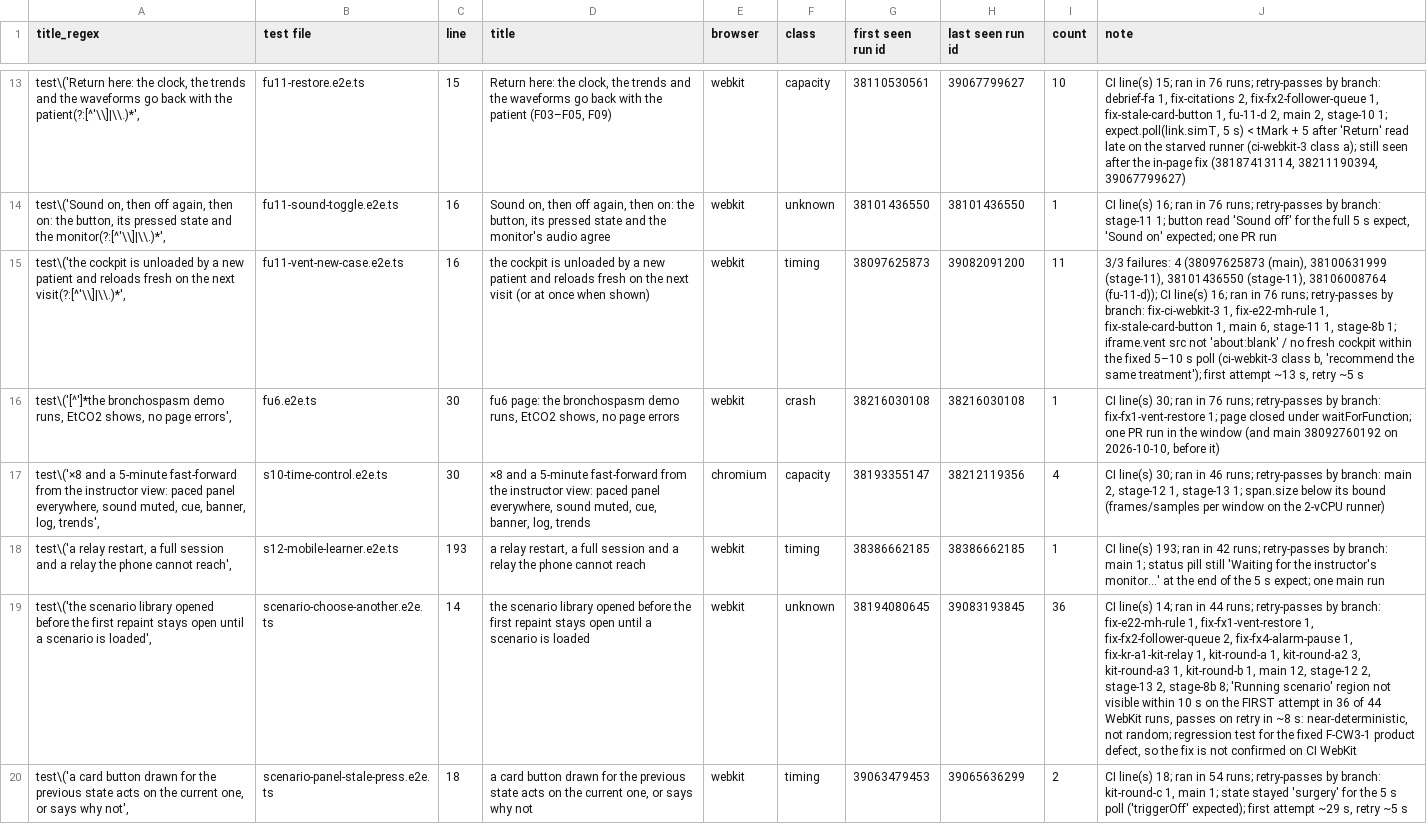
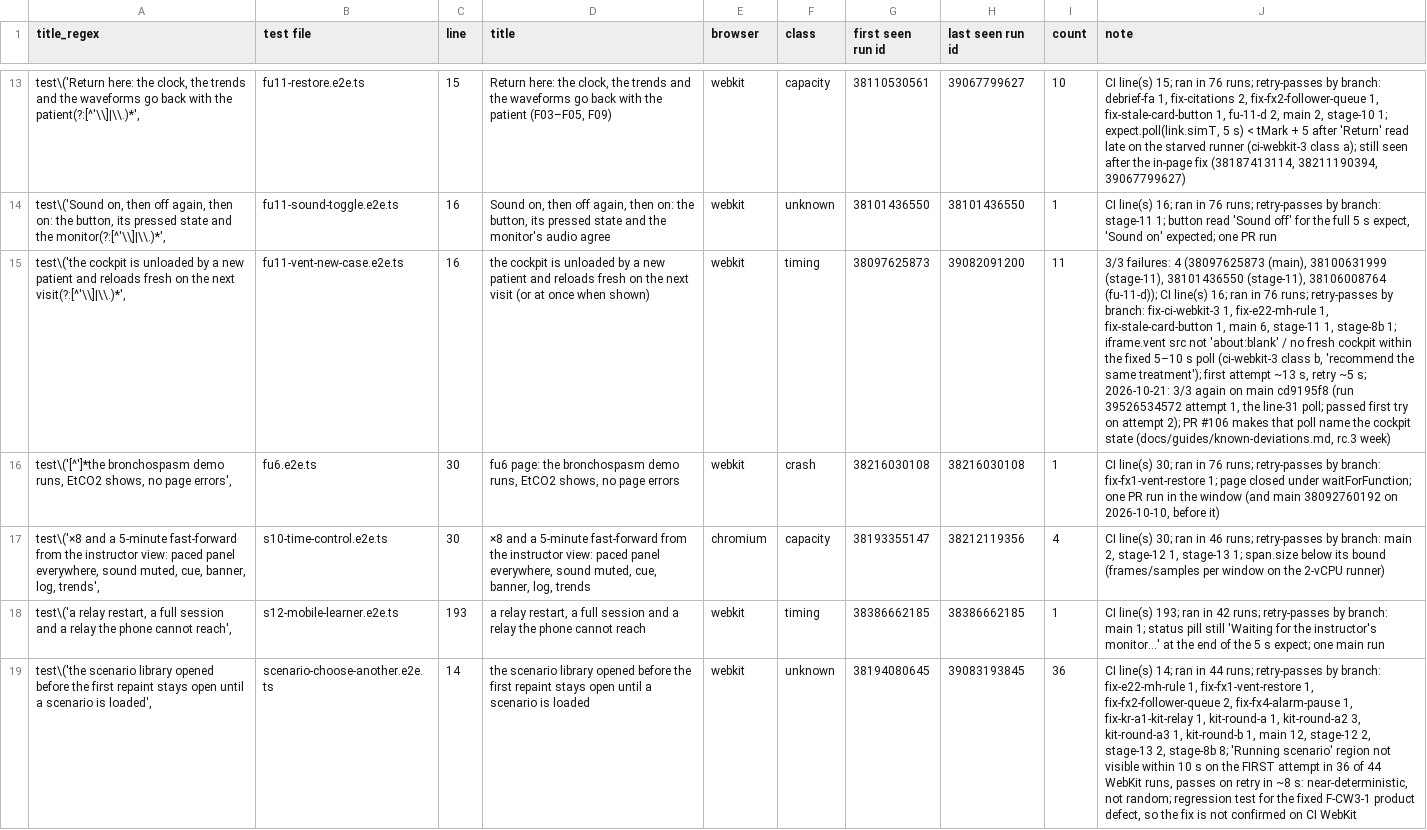
Before and after one commit to samhv-dev/patient-monitor-engine, a TSV file: docs/gates/stage-14/known-flaky.tsv, drawn as a sheet; only a part is shown, gaps mark what is left out; the shorter side is filled out with more unchanged rows; the diff names each change by its address in the sheet, - before the commit and + after, or states it on an @@ line.

```diff
--- a/docs/gates/stage-14/known-flaky.tsv
+++ b/docs/gates/stage-14/known-flaky.tsv
-J15 (note): …retry ~5 s
+J15 (note): …retry ~5 s; 2026-10-21: 3/3 again on main cd9195f8 (run 39526534572 attempt 1, the line-31 poll; passed first try on attempt 2); PR #106 makes that poll name the cockpit state (docs/guides/known-deviations.md, rc.3 week)
```
Also changed, not shown: 14 other files.
